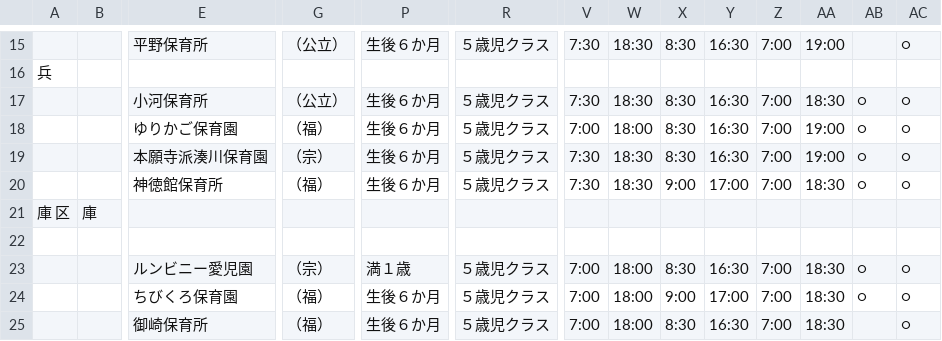
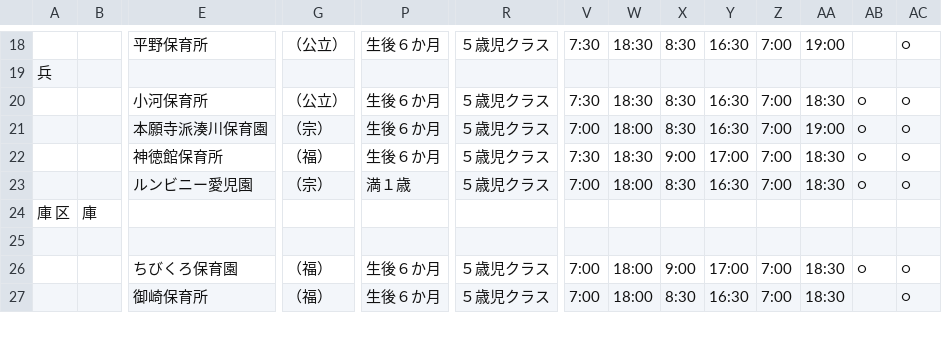
Before and after one commit to hkwi/our-data, a CSV file: shinseido/sisetuitiran23.p05.csv, drawn as a sheet; only a part is shown, gaps mark what is left out; removed rows and columns are numbered as before the commit, all else as after; rows hold the shown columns only; the diff covers the shown part only; the diff names each change by its address in the sheet, - before the commit and + after, or states it on an @@ line.

```diff
--- a/shinseido/sisetuitiran23.p05.csv
+++ b/shinseido/sisetuitiran23.p05.csv
-row 18:  |  | ゆりかご保育園 | （福） | 生後６か月 | ５歳児クラス | 7:00 | 18:00 | 8:30 | 16:30 | 7:00 | 19:00 | ○ | ○
-V21: 7:30
+V21: 7:00
-W21: 18:30
+W21: 18:00
```
Also changed, not shown: 8 added rows, 1 removed row, 1 moved row and 3 edited cells elsewhere in this file, shinseido/all1.csv, shinseido/sisetuitiran1.p02.csv, 18 other files.
